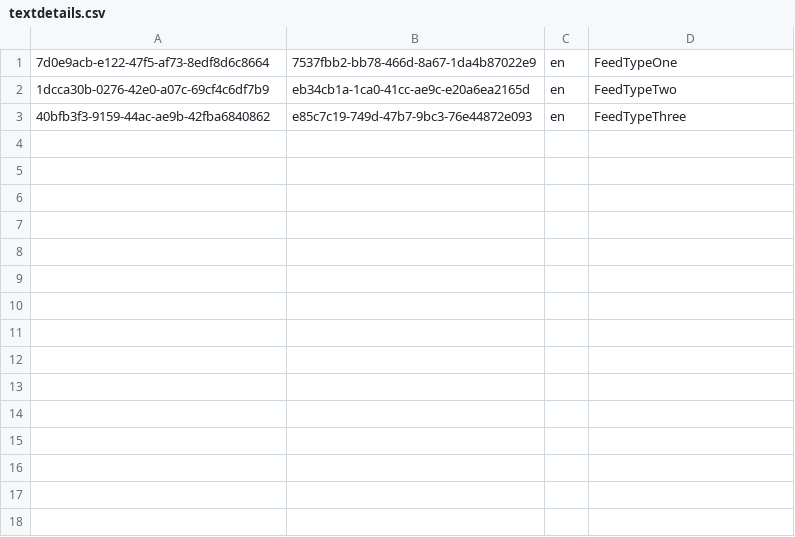
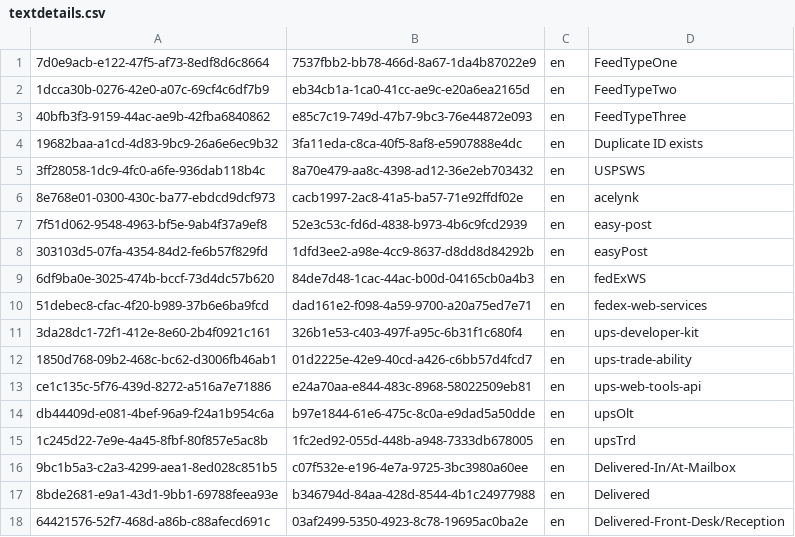
Before and after one commit to austinkloske22/admin, a CSV file: db/src/loads/textdetails.csv, drawn as a sheet; the diff names each change by its address in the sheet, - before the commit and + after, or states it on an @@ line.

```diff
--- a/db/src/loads/textdetails.csv
+++ b/db/src/loads/textdetails.csv
+row 4: 19682baa-a1cd-4d83-9bc9-26a6e6ec9b32 | 3fa11eda-c8ca-40f5-8af8-e5907888e4dc | en | Duplicate ID exists
+row 5: 3ff28058-1dc9-4fc0-a6fe-936dab118b4c | 8a70e479-aa8c-4398-ad12-36e2eb703432 | en | USPSWS
+row 6: 8e768e01-0300-430c-ba77-ebdcd9dcf973 | cacb1997-2ac8-41a5-ba57-71e92ffdf02e | en | acelynk
+row 7: 7f51d062-9548-4963-bf5e-9ab4f37a9ef8 | 52e3c53c-fd6d-4838-b973-4b6c9fcd2939 | en | easy-post
+row 8: 303103d5-07fa-4354-84d2-fe6b57f829fd | 1dfd3ee2-a98e-4cc9-8637-d8dd8d84292b | en | easyPost
+row 9: 6df9ba0e-3025-474b-bccf-73d4dc57b620 | 84de7d48-1cac-44ac-b00d-04165cb0a4b3 | en | fedExWS
+row 10: 51debec8-cfac-4f20-b989-37b6e6ba9fcd | dad161e2-f098-4a59-9700-a20a75ed7e71 | en | fedex-web-services
+row 11: 3da28dc1-72f1-412e-8e60-2b4f0921c161 | 326b1e53-c403-497f-a95c-6b31f1c680f4 | en | ups-developer-kit
+row 12: 1850d768-09b2-468c-bc62-d3006fb46ab1 | 01d2225e-42e9-40cd-a426-c6bb57d4fcd7 | en | ups-trade-ability
+row 13: ce1c135c-5f76-439d-8272-a516a7e71886 | e24a70aa-e844-483c-8968-58022509eb81 | en | ups-web-tools-api
+row 14: db44409d-e081-4bef-96a9-f24a1b954c6a | b97e1844-61e6-475c-8c0a-e9dad5a50dde | en | upsOlt
+row 15: 1c245d22-7e9e-4a45-8fbf-80f857e5ac8b | 1fc2ed92-055d-448b-a948-7333db678005 | en | upsTrd
+row 16: 9bc1b5a3-c2a3-4299-aea1-8ed028c851b5 | c07f532e-e196-4e7a-9725-3bc3980a60ee | en | Delivered-In/At-Mailbox
+row 17: 8bde2681-e9a1-43d1-9bb1-69788feea93e | b346794d-84aa-428d-8544-4b1c24977988 | en | Delivered
+row 18: 64421576-52f7-468d-a86b-c88afecd691c | 03af2499-5350-4923-8c78-19695ac0ba2e | en | Delivered-Front-Desk/Reception
```
Also changed, not shown: 26 other files.
